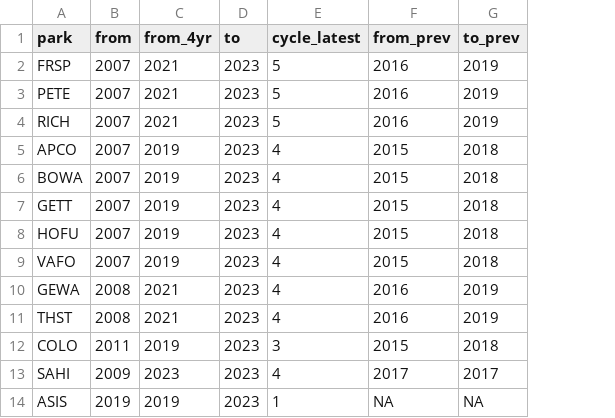
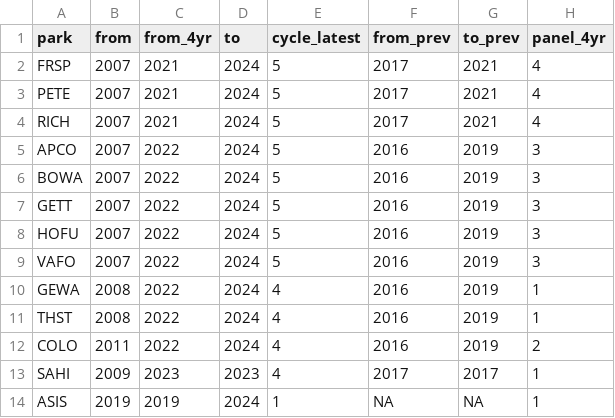
Before and after one commit to KateMMiller/forestSummaries, a CSV file: MIDN_params.csv, drawn as a sheet; the diff names each change by its address in the sheet, - before the commit and + after, or states it on an @@ line.

Commit message:
Updated for 2024

```diff
--- a/MIDN_params.csv
+++ b/MIDN_params.csv
+column H (panel_4yr), rows 2-14: 4 | 4 | 4 | 3 | 3 | 3 | 3 | 3 | 1 | 1 | 2 | 1 | 1
-D2:D12 (to): 2023
+D2:D12 (to): 2024
-F2:F4 (from_prev): 2016
+F2:F4 (from_prev): 2017
-G2:G4 (to_prev): 2019
+G2:G4 (to_prev): 2021
-C5:C9 (from_4yr): 2019
+C5:C9 (from_4yr): 2022
-E5:E9 (cycle_latest): 4
+E5:E9 (cycle_latest): 5
-F5:F9 (from_prev): 2015
+F5:F9 (from_prev): 2016
-G5:G9 (to_prev): 2018
+G5:G9 (to_prev): 2019
-C10:C11 (from_4yr): 2021
+C10:C11 (from_4yr): 2022
-C12 (from_4yr): 2019
+C12 (from_4yr): 2022
-E12 (cycle_latest): 3
+E12 (cycle_latest): 4
-F12 (from_prev): 2015
+F12 (from_prev): 2016
-G12 (to_prev): 2018
+G12 (to_prev): 2019
-D14 (to): 2023
+D14 (to): 2024
```
